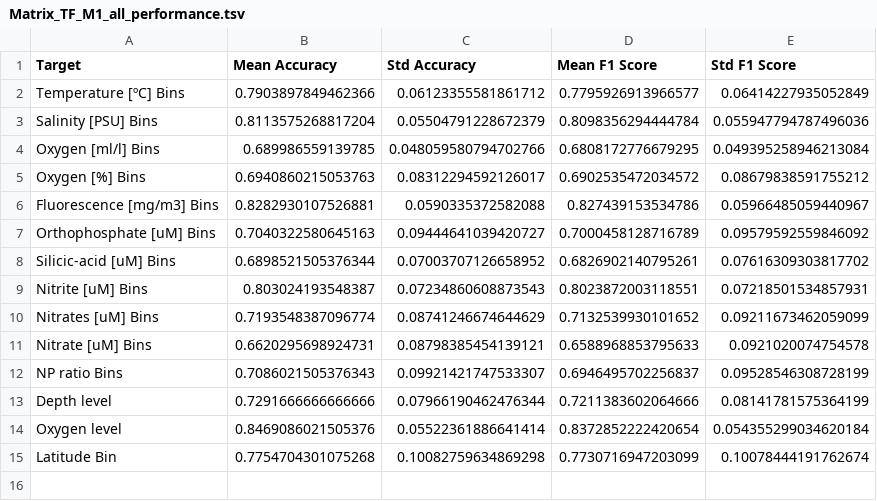
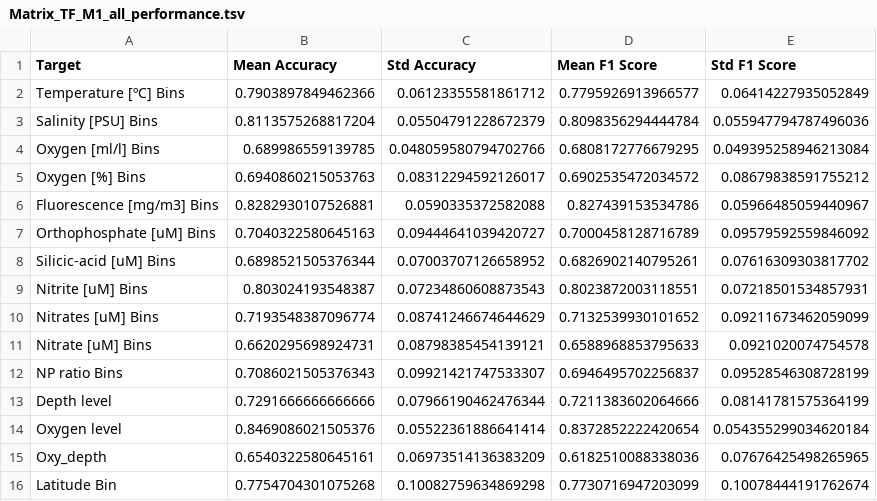
Before and after one commit to nico142857/tara_chile, a TSV file: 03_results/out_predictions/Matrix_TF_M1_all_performance.tsv, drawn as a sheet; the diff names each change by its address in the sheet, - before the commit and + after, or states it on an @@ line.

```diff
--- a/03_results/out_predictions/Matrix_TF_M1_all_performance.tsv
+++ b/03_results/out_predictions/Matrix_TF_M1_all_performance.tsv
+row 15: Oxy_depth | 0.6540322580645161 | 0.06973514136383209 | 0.6182510088338036 | 0.07676425498265965
```
Also changed, not shown: 03_results/out_predictions/Matrix_TF_M0_all_performance.tsv, 03_results/out_predictions/Matrix_TF_guidi_all_performance.tsv, 2 other files.
